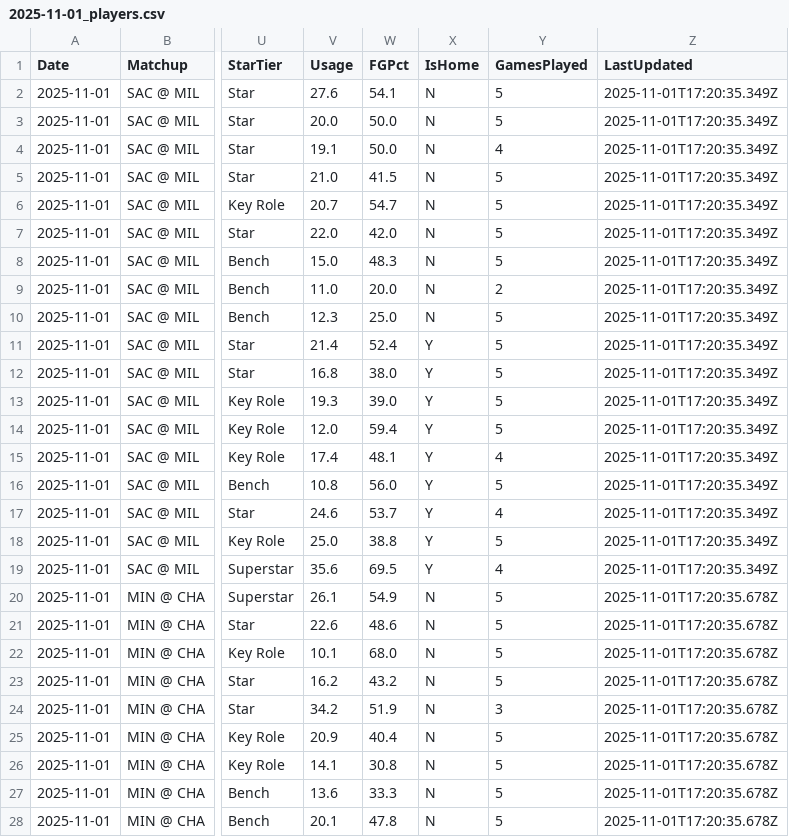
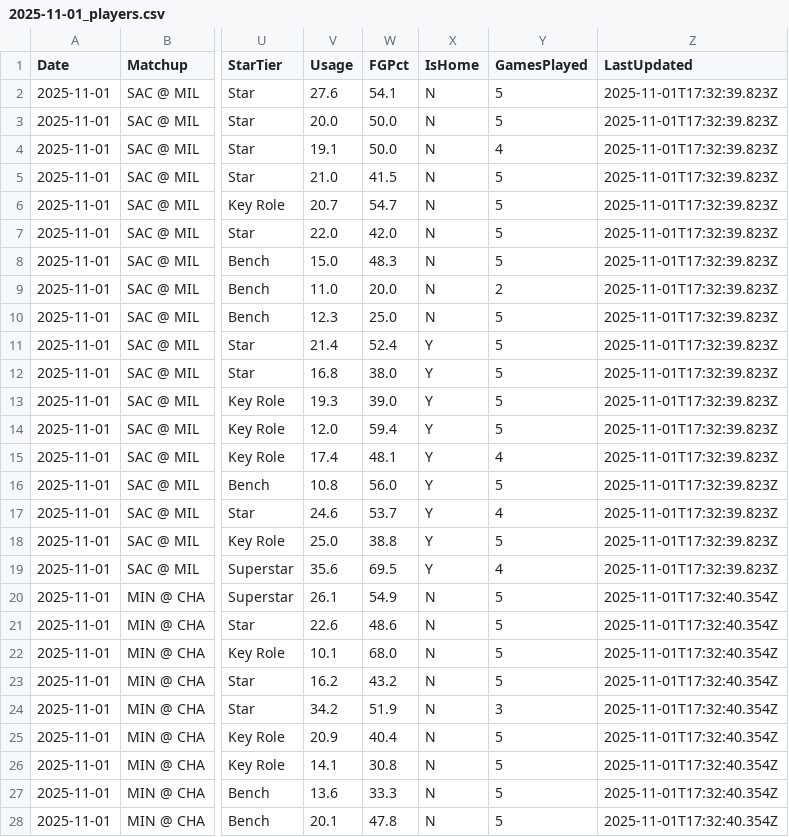
Before and after one commit to scottcinatl/nba-intelligence-platform, a CSV file: output/2025-11-01_players.csv, drawn as a sheet; only a part is shown, gaps mark what is left out; the diff covers the shown part only; the diff names each change by its address in the sheet, - before the commit and + after, or states it on an @@ line.

```diff
--- a/output/2025-11-01_players.csv
+++ b/output/2025-11-01_players.csv
-Z2:Z19 (LastUpdated): 2025-11-01T17:20:35.349Z
+Z2:Z19 (LastUpdated): 2025-11-01T17:32:39.823Z
-Z20:Z28 (LastUpdated): 2025-11-01T17:20:35.678Z
+Z20:Z28 (LastUpdated): 2025-11-01T17:32:40.354Z
```
Also changed, not shown: 81 edited cells elsewhere in this file, output/2025-11-01_games.csv, output/2025-11-01_strategy.csv, 3 other files.
